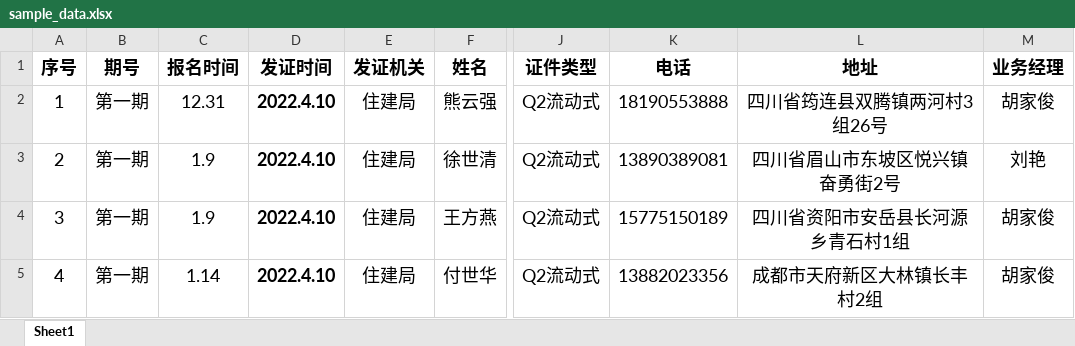
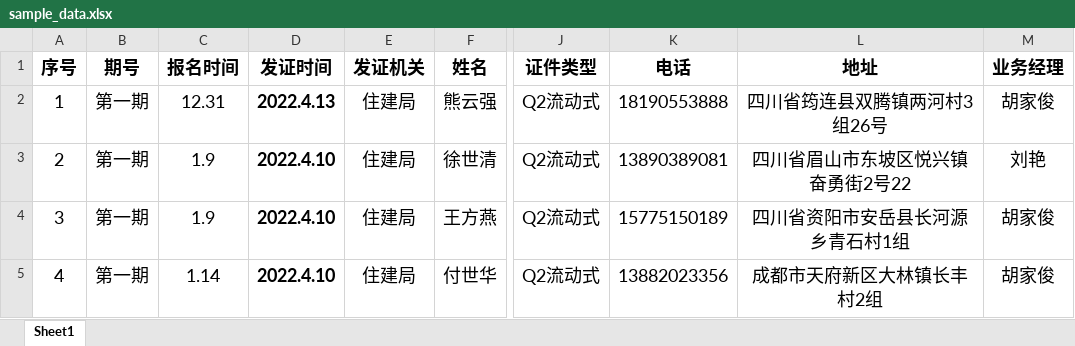
Before and after one commit to leojiang/customer-tracker, an Excel workbook: docs/sample_data.xlsx, sheet Sheet1, drawn as a sheet; only a part is shown, gaps mark what is left out; values as stored, in another font and other column widths than the file's, no borders; the diff names each change by its address in the sheet, - before the commit and + after, or states it on an @@ line.

```diff
--- a/docs/sample_data.xlsx (sheet Sheet1)
+++ b/docs/sample_data.xlsx (sheet Sheet1)
-D2 (发证时间): 2022.4.10
+D2 (发证时间): 2022.4.13
-L3 (地址): 四川省眉山市东坡区悦兴镇奋勇街2号
+L3 (地址): 四川省眉山市东坡区悦兴镇奋勇街2号22
```
Also changed, not shown: 19 other files.
